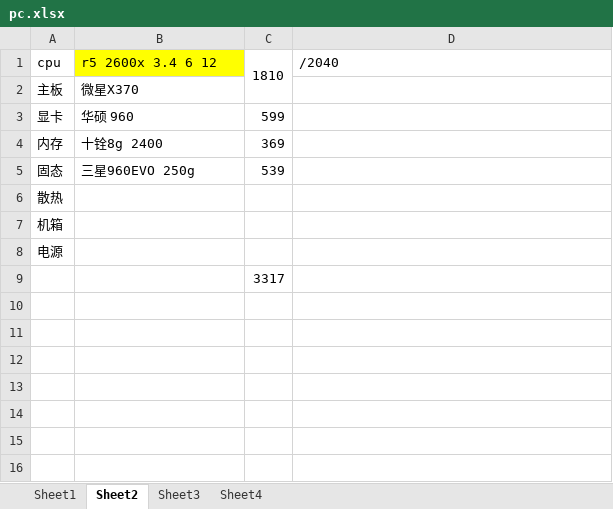
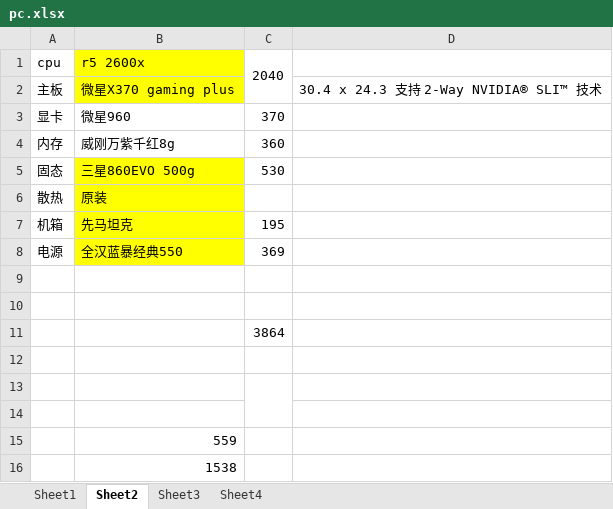
Before and after one commit to chenmget/myWork, an Excel workbook: pc.xlsx, sheet Sheet2, drawn as a sheet; values as stored, in another font and other column widths than the file's, no borders; addresses are those after the commit; the diff names each change by its address in the sheet, - before the commit and + after, or states it on an @@ line.

Commit message:
Update pc.xlsx

```diff
--- a/pc.xlsx (sheet Sheet2)
+++ b/pc.xlsx (sheet Sheet2)
-B1: r5 2600x 3.4 6 12
+B1: r5 2600x
-C1: 1810
+C1: 2040
-D1: /2040
+D1: (empty)
-B2: 微星X370
+B2: 微星X370 gaming plus
-B2 fill: none
+B2 fill: #FFFF00
-D2: (empty)
+D2: 30.4 x 24.3 支持 2-Way NVIDIA® SLI™ 技术
-B3: 华硕 960
+B3: 微星960
-C3: 599
+C3: 370
-B4: 十铨8g 2400
+B4: 威刚万紫千红8g
-C4: 369
+C4: 360
-B5: 三星960EVO 250g
+B5: 三星860EVO 500g
-B5:B8 fill: none
+B5:B8 fill: #FFFF00
-C5: 539
+C5: 530
-B6: (empty)
+B6: 原装
-B7: (empty)
+B7: 先马坦克
-C7: (empty)
+C7: 195
-B8: (empty)
+B8: 全汉蓝暴经典550
-C8: (empty)
+C8: 369
+row 9: (empty)
+row 10: (empty)
-C11: 3317
+C11: 3864
+row 12: (empty)
+row 13: (empty)
+row 14: (empty)
+row 15:  | 559
+row 16:  | 1538
```
Also changed, not shown: sheet Sheet3.
